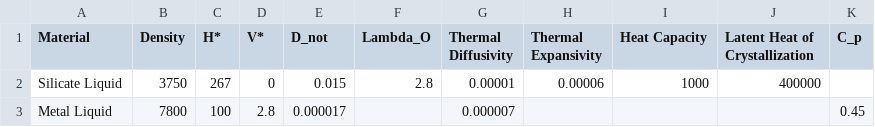
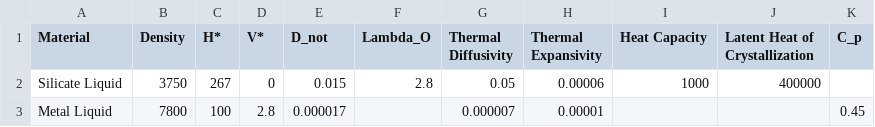
Before and after one commit to ScottHull/fEquilibrium, a CSV file: box/physical_parameters.csv, drawn as a sheet.

```diff
--- a/box/physical_parameters.csv
+++ b/box/physical_parameters.csv
@@ -1,3 +1,3 @@
 Material,Density,H*,V*,D_not,Lambda_O,Thermal Diffusivity,Thermal Expansivity,Heat Capacity,Latent Heat of Crystallization,C_p
-Silicate Liquid,3750,267,0,0.015,2.8,0.00001,0.00006,1000,400000,
-Metal Liquid,7800,100,2.8,0.000017,,0.000007,,,,0.45
+Silicate Liquid,3750,267,0,0.015,2.8,0.05,0.00006,1000,400000,
+Metal Liquid,7800,100,2.8,0.000017,,0.000007,0.00001,,,0.45
```
Also changed, not shown: box/space.csv, 4 other files.
